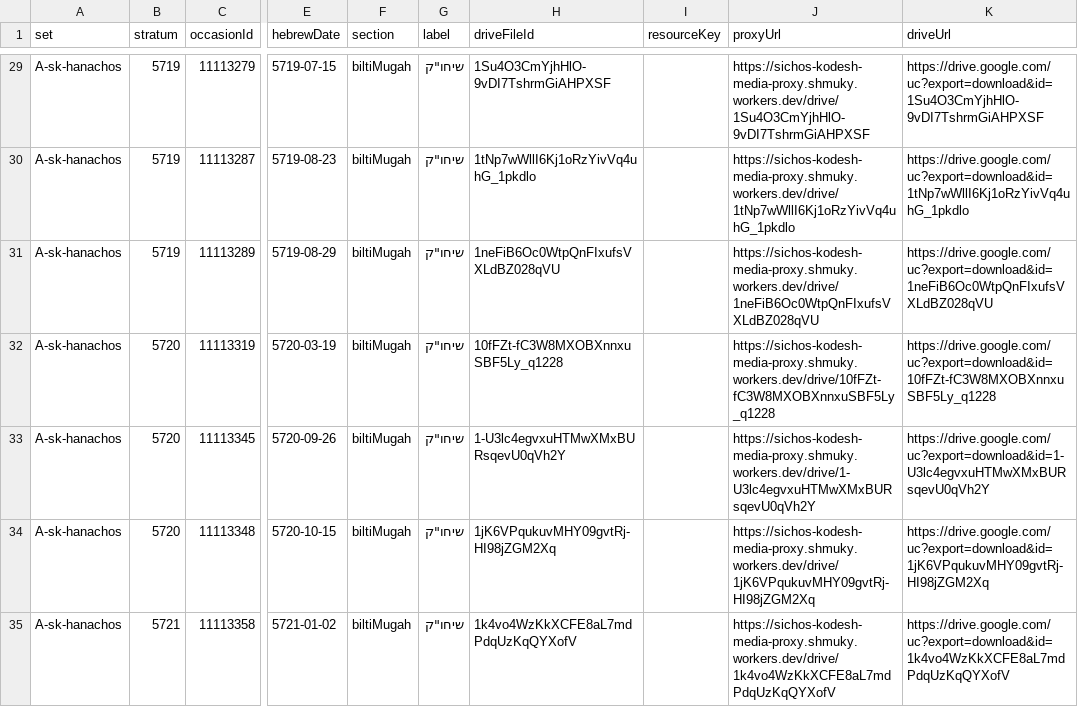
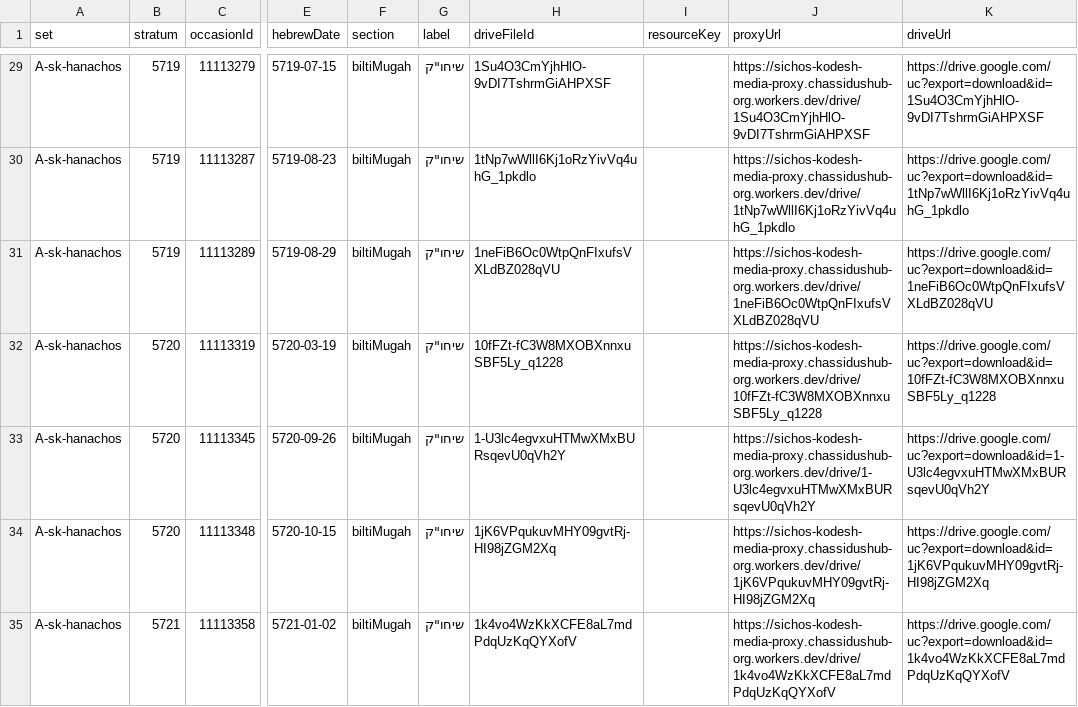
Before and after one commit to ChassidusHub/ChassidusHub, a TSV file: ocr/data/samples/phase0-sample.tsv, drawn as a sheet; only a part is shown, gaps mark what is left out; the diff covers the shown part only; the diff names each change by its address in the sheet, - before the commit and + after, or states it on an @@ line.

```diff
--- a/ocr/data/samples/phase0-sample.tsv
+++ b/ocr/data/samples/phase0-sample.tsv
-J29 (proxyUrl): https://sichos-kodesh-media-proxy.shmuky.workers.dev/drive/1Su4O3CmYjhHlO-9vDI7TshrmGiAHPXSF
+J29 (proxyUrl): https://sichos-kodesh-media-proxy.chassidushub-org.workers.dev/drive/1Su4O3CmYjhHlO-9vDI7TshrmGiAHPXSF
-J30 (proxyUrl): https://sichos-kodesh-media-proxy.shmuky.workers.dev/drive/1tNp7wWllI6Kj1oRzYivVq4uhG_1pkdlo
+J30 (proxyUrl): https://sichos-kodesh-media-proxy.chassidushub-org.workers.dev/drive/1tNp7wWllI6Kj1oRzYivVq4uhG_1pkdlo
-J31 (proxyUrl): https://sichos-kodesh-media-proxy.shmuky.workers.dev/drive/1neFiB6Oc0WtpQnFIxufsVXLdBZ028qVU
+J31 (proxyUrl): https://sichos-kodesh-media-proxy.chassidushub-org.workers.dev/drive/1neFiB6Oc0WtpQnFIxufsVXLdBZ028qVU
-J32 (proxyUrl): https://sichos-kodesh-media-proxy.shmuky.workers.dev/drive/10fFZt-fC3W8MXOBXnnxuSBF5Ly_q1228
+J32 (proxyUrl): https://sichos-kodesh-media-proxy.chassidushub-org.workers.dev/drive/10fFZt-fC3W8MXOBXnnxuSBF5Ly_q1228
-J33 (proxyUrl): https://sichos-kodesh-media-proxy.shmuky.workers.dev/drive/1-U3lc4egvxuHTMwXMxBURsqevU0qVh2Y
+J33 (proxyUrl): https://sichos-kodesh-media-proxy.chassidushub-org.workers.dev/drive/1-U3lc4egvxuHTMwXMxBURsqevU0qVh2Y
-J34 (proxyUrl): https://sichos-kodesh-media-proxy.shmuky.workers.dev/drive/1jK6VPqukuvMHY09gvtRj-HI98jZGM2Xq
+J34 (proxyUrl): https://sichos-kodesh-media-proxy.chassidushub-org.workers.dev/drive/1jK6VPqukuvMHY09gvtRj-HI98jZGM2Xq
-J35 (proxyUrl): https://sichos-kodesh-media-proxy.shmuky.workers.dev/drive/1k4vo4WzKkXCFE8aL7mdPdqUzKqQYXofV
+J35 (proxyUrl): https://sichos-kodesh-media-proxy.chassidushub-org.workers.dev/drive/1k4vo4WzKkXCFE8aL7mdPdqUzKqQYXofV
```
Also changed, not shown: 193 edited cells elsewhere in this file, 15 other files.
